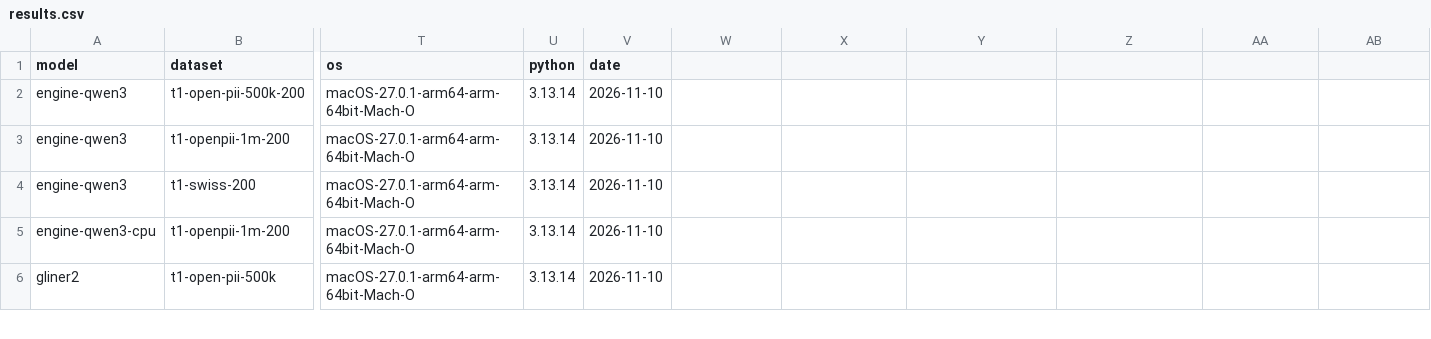
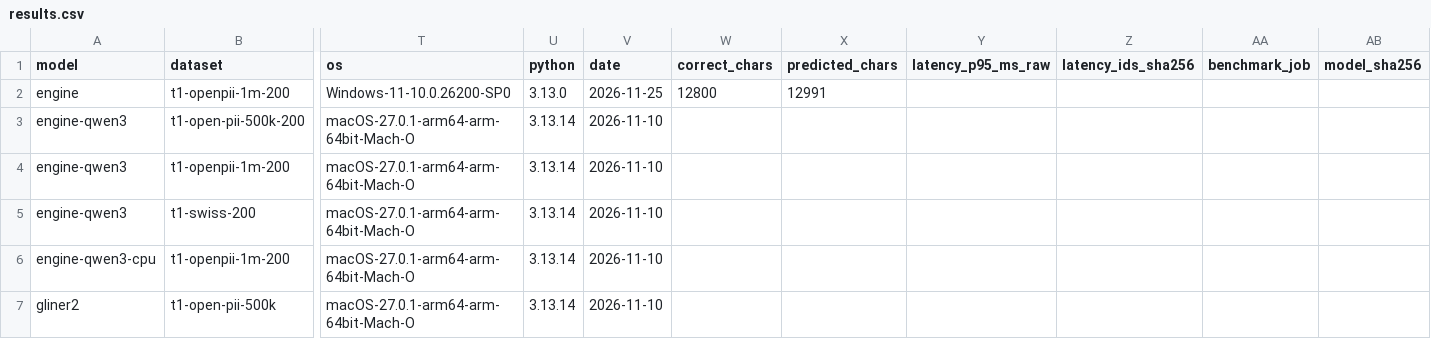
Before and after one commit to NoeBerdoz/tsm-machledata-anonymizer, a CSV file: results/results.csv, drawn as a sheet; only a part is shown, gaps mark what is left out; rows hold the shown columns only; the diff names each change by its address in the sheet, - before the commit and + after, or states it on an @@ line.

Commit message:
feat(results): score the new engine on T1

```diff
--- a/results/results.csv
+++ b/results/results.csv
-W1: (empty)
+W1: correct_chars
-X1: (empty)
+X1: predicted_chars
-Y1: (empty)
+Y1: latency_p95_ms_raw
-Z1: (empty)
+Z1: latency_ids_sha256
-AA1: (empty)
+AA1: benchmark_job
-AB1: (empty)
+AB1: model_sha256
+row 2: engine | t1-openpii-1m-200 | Windows-11-10.0.26200-SP0 | 3.13.0 | 2026-11-25 | 12800 | 12991
```
Also changed, not shown: 3 other files.
